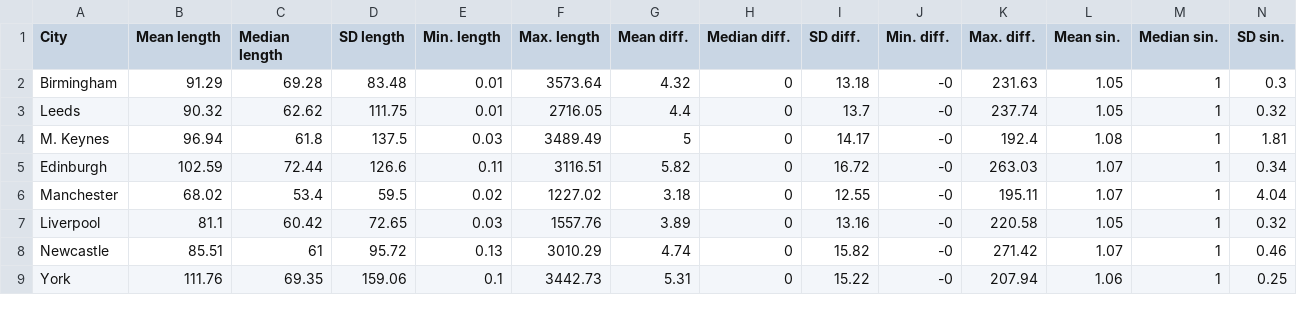
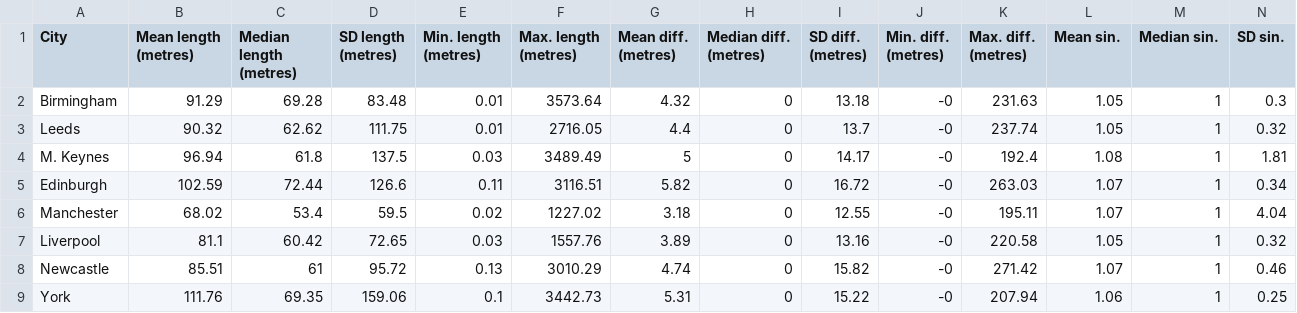
Before and after one commit to langtonhugh/micro_units, a CSV file: results/cities_roads_stats.csv, drawn as a sheet; only a part is shown; the diff names each change by its address in the sheet, - before the commit and + after, or states it on an @@ line.

```diff
--- a/results/cities_roads_stats.csv
+++ b/results/cities_roads_stats.csv
-B1: Mean length
+B1: Mean length (metres)
-C1: Median length
+C1: Median length (metres)
-D1: SD length
+D1: SD length (metres)
-E1: Min. length
+E1: Min. length (metres)
-F1: Max. length
+F1: Max. length (metres)
-G1: Mean diff.
+G1: Mean diff. (metres)
-H1: Median diff.
+H1: Median diff. (metres)
-I1: SD diff.
+I1: SD diff. (metres)
-J1: Min. diff.
+J1: Min. diff. (metres)
-K1: Max. diff.
+K1: Max. diff. (metres)
```
Also changed, not shown: 3 other files.
